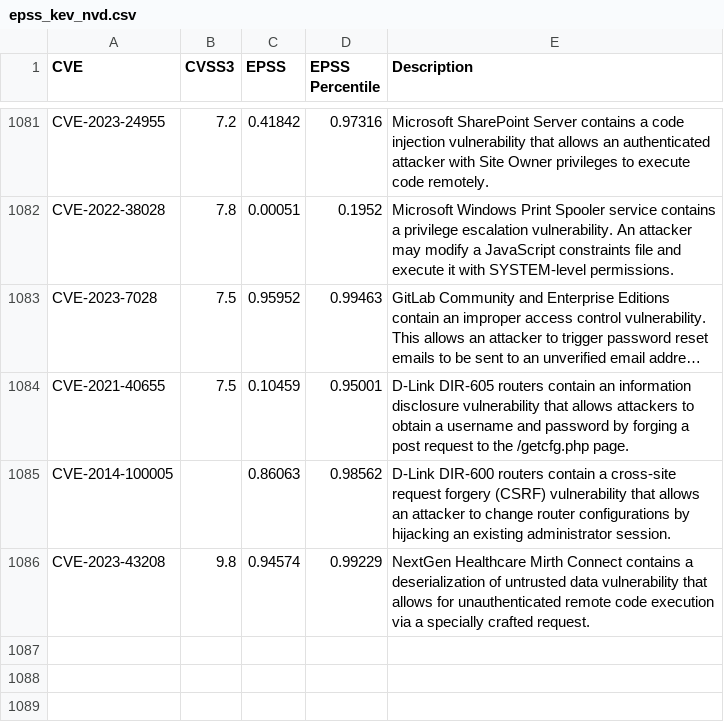
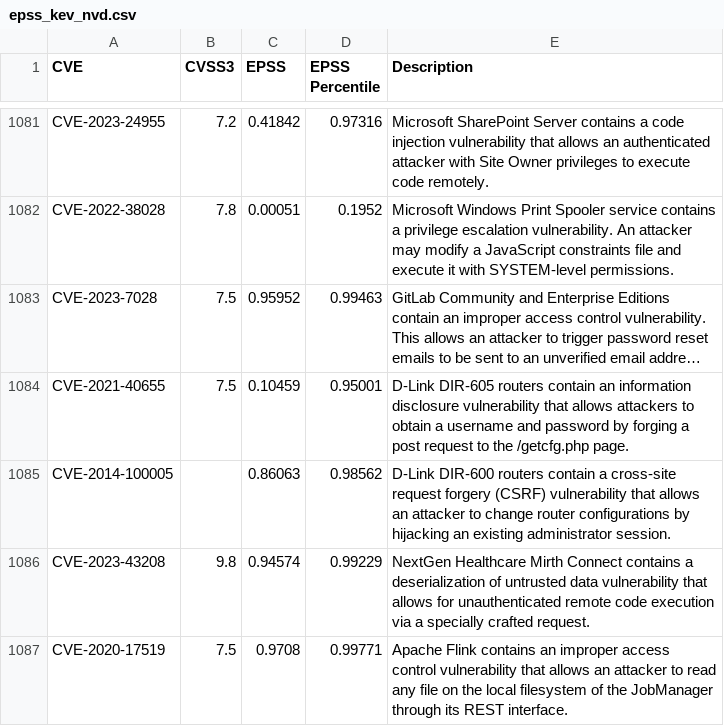
Before and after one commit to jgamblin/KEV_EPSS, a CSV file: epss_kev_nvd.csv, drawn as a sheet; only a part is shown, gaps mark what is left out; long unchanged cells end in …; the diff names each change by its address in the sheet, - before the commit and + after, or states it on an @@ line.

```diff
--- a/epss_kev_nvd.csv
+++ b/epss_kev_nvd.csv
+row 1087: CVE-2020-17519 | 7.5 | 0.9708 | 0.99771 | Apache Flink contains an improper access control vulnerability that allows an attacker to read any file on the local filesystem of the JobManager through its REST interface.
```
Also changed, not shown: 2 other files.
